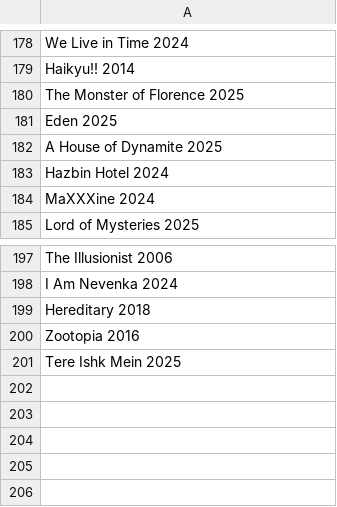
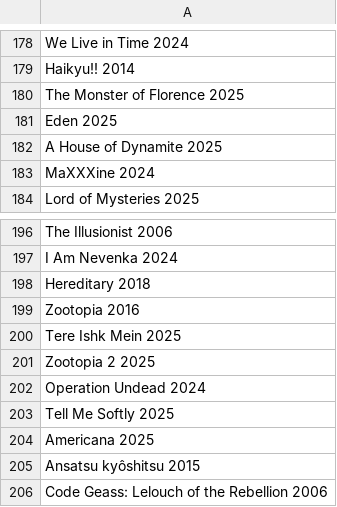
Before and after one commit to RohitSingh107/justwatch-spider, a CSV file: hindi_list.csv, drawn as a sheet; only a part is shown, gaps mark what is left out.

```diff
--- a/hindi_list.csv
+++ b/hindi_list.csv
@@ -182,3 +182,2 @@ Eden 2025
 A House of Dynamite 2025
-Hazbin Hotel 2024
 MaXXXine 2024
@@ -201 +200,7 @@ Zootopia 2016
 Tere Ishk Mein 2025
+Zootopia 2 2025
+Operation Undead 2024
+Tell Me Softly 2025
+Americana 2025
+Ansatsu kyôshitsu 2015
+Code Geass: Lelouch of the Rebellion 2006
```
Also changed, not shown: 8 other files.
